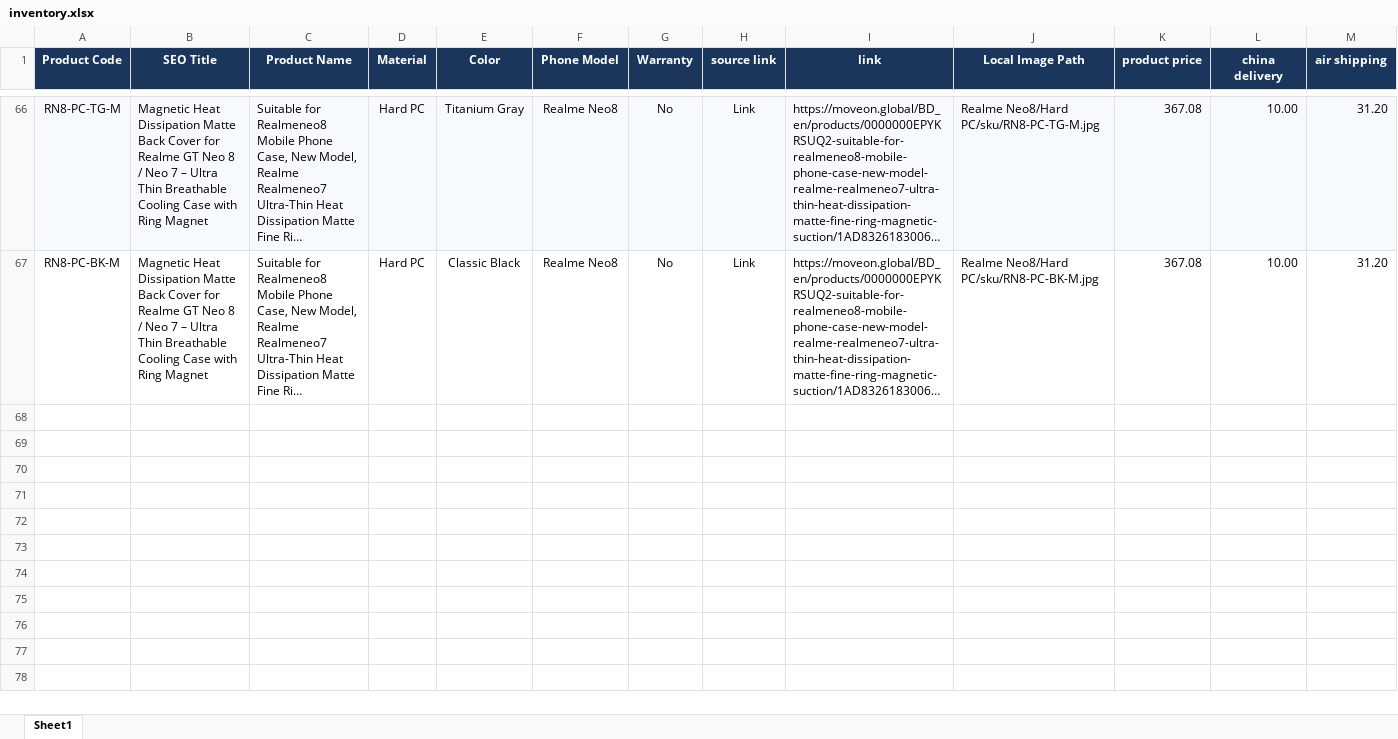
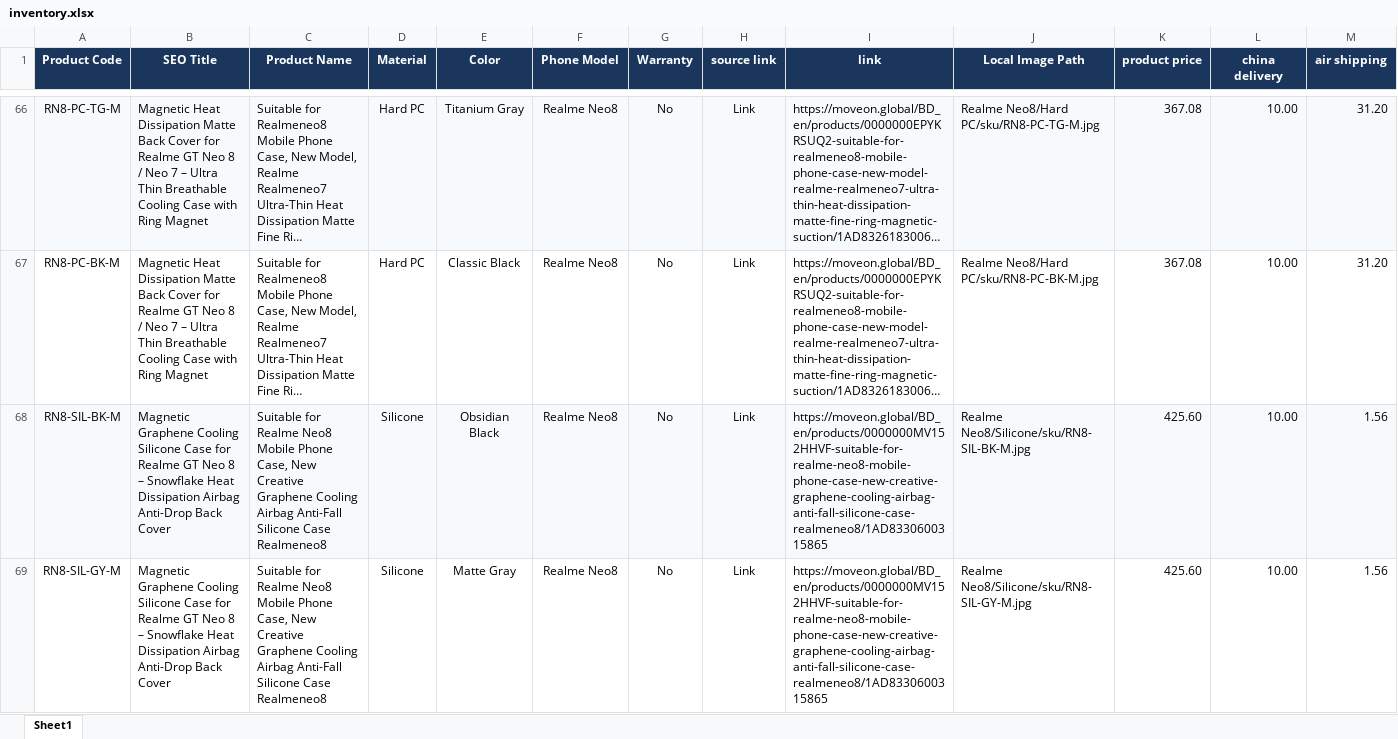
Before and after one commit to pheonixsabit/coverstore, an Excel workbook: inventory.xlsx, sheet Sheet1, drawn as a sheet; only a part is shown, gaps mark what is left out; long unchanged cells end in …; values as stored, in another font and other column widths than the file's, no borders; rows hold the shown columns only; the diff covers the shown part only; the diff names each change by its address in the sheet, - before the commit and + after, or states it on an @@ line.

Commit message:
feat: process Realme Neo8 Graphene Cooling Silicone case and update inventory

```diff
--- a/inventory.xlsx (sheet Sheet1)
+++ b/inventory.xlsx (sheet Sheet1)
+row 68: RN8-SIL-BK-M | Magnetic Graphene Cooling Silicone Case for Realme GT Neo 8 – Snowflake Heat Dissipation Airbag Anti-Drop Back Cover | Suitable for Realme Neo8 Mobile Phone Case, New Creative Graphene Cooling Airbag Anti-Fall Silicone Case Realmeneo8 | Silicone | Obsidian Black | Realme Neo8 | No | Link | https://moveon.global/BD_en/products/0000000MV152HHVF-suitable-for-realme-neo8-mobile-phone-case-new-creative-graphene-cooling-airbag-anti-fall-silicone-case-realmeneo8/1AD8330600315865 | Realme Neo8/Silicone/sku/RN8-SIL-BK-M.jpg | 425.60 | 10.00 | 1.56
+row 69: RN8-SIL-GY-M | Magnetic Graphene Cooling Silicone Case for Realme GT Neo 8 – Snowflake Heat Dissipation Airbag Anti-Drop Back Cover | Suitable for Realme Neo8 Mobile Phone Case, New Creative Graphene Cooling Airbag Anti-Fall Silicone Case Realmeneo8 | Silicone | Matte Gray | Realme Neo8 | No | Link | https://moveon.global/BD_en/products/0000000MV152HHVF-suitable-for-realme-neo8-mobile-phone-case-new-creative-graphene-cooling-airbag-anti-fall-silicone-case-realmeneo8/1AD8330600315865 | Realme Neo8/Silicone/sku/RN8-SIL-GY-M.jpg | 425.60 | 10.00 | 1.56
```
Also changed, not shown: 1 added row elsewhere in this sheet, 11 other files.
